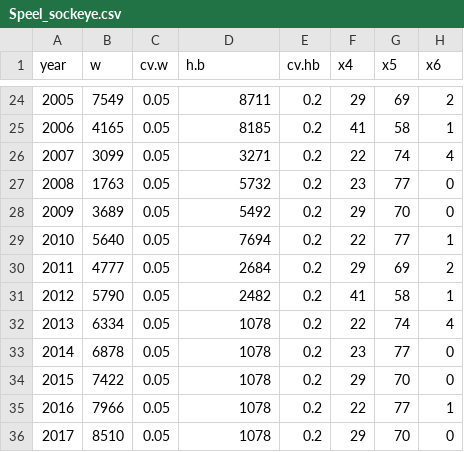
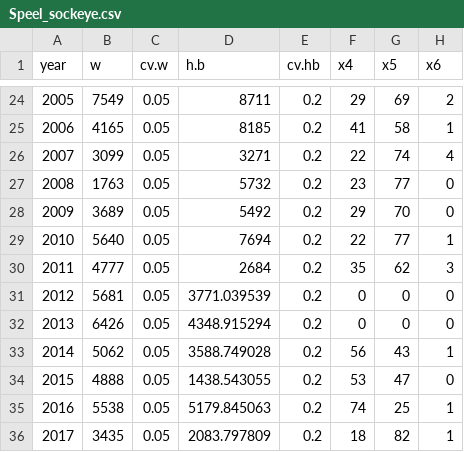
Before and after one commit to commfish/Speel_sockeye_escapement_goal, a CSV file: data/Speel_sockeye.csv, drawn as a sheet; only a part is shown, gaps mark what is left out; the diff covers the shown part only.

Commit message:
update data

```diff
--- a/data/Speel_sockeye.csv
+++ b/data/Speel_sockeye.csv
@@ -29,8 +29,8 @@ year,w,cv.w,h.b,cv.hb,x4,x5,x6
 2010,5640,0.05,7694,0.2,22,77,1
-2011,4777,0.05,2684,0.2,29,69,2
-2012,5790,0.05,2482,0.2,41,58,1
-2013,6334,0.05,1078,0.2,22,74,4
-2014,6878,0.05,1078,0.2,23,77,0
-2015,7422,0.05,1078,0.2,29,70,0
-2016,7966,0.05,1078,0.2,22,77,1
-2017,8510,0.05,1078,0.2,29,70,0
+2011,4777,0.05,2684,0.2,35,62,3
+2012,5681,0.05,3771.039539,0.2,0,0,0
+2013,6426,0.05,4348.915294,0.2,0,0,0
+2014,5062,0.05,3588.749028,0.2,56,43,1
+2015,4888,0.05,1438.543055,0.2,53,47,0
+2016,5538,0.05,5179.845063,0.2,74,25,1
+2017,3435,0.05,2083.797809,0.2,18,82,1
```
Also changed, not shown: 26 edited cells elsewhere in this file.
